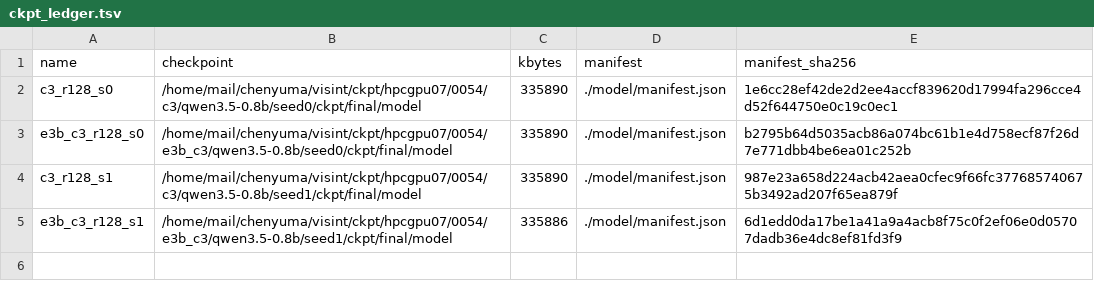
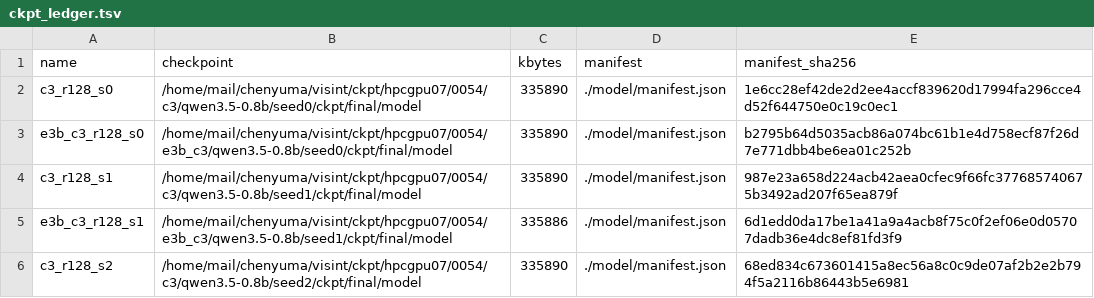
Before and after one commit to junli-gong/vision-internalization, a TSV file: experiments/E3/0054_r128_train_hpcgpu07/ckpt_ledger.tsv, drawn as a sheet; the diff names each change by its address in the sheet, - before the commit and + after, or states it on an @@ line.

```diff
--- a/experiments/E3/0054_r128_train_hpcgpu07/ckpt_ledger.tsv
+++ b/experiments/E3/0054_r128_train_hpcgpu07/ckpt_ledger.tsv
+row 6: c3_r128_s2 | /home/mail/chenyuma/visint/ckpt/hpcgpu07/0054/c3/qwen3.5-0.8b/seed2/ckpt/final/model | 335890 | ./model/manifest.json | 68ed834c673601415a8ec56a8c0c9de07af2b2e2b794f5a2116b86443b5e6981
```
Also changed, not shown: 17 other files.
